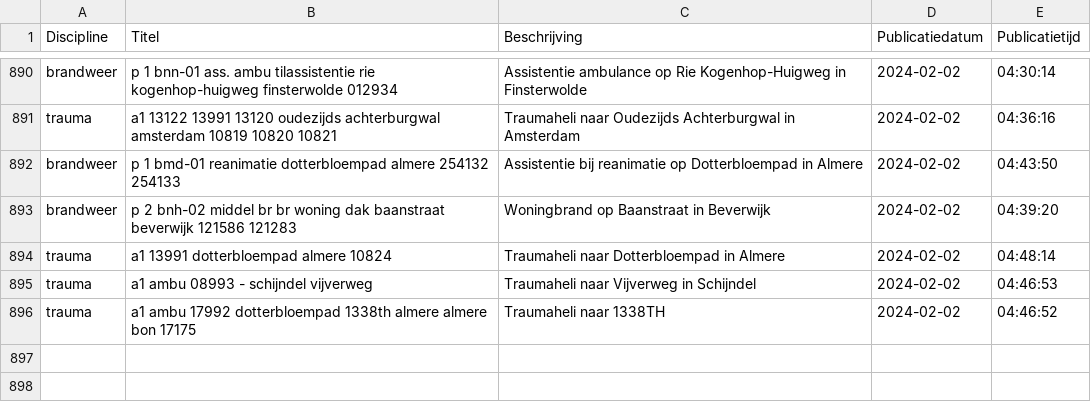
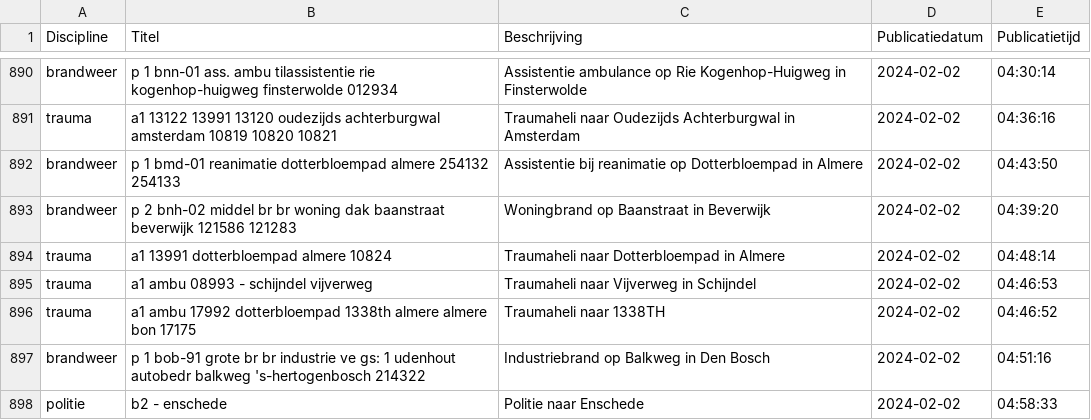
Before and after one commit to maartensiffels/inactief-p2000, a CSV file: data/alarmeringen_2024_2.csv, drawn as a sheet; only a part is shown, gaps mark what is left out; the diff names each change by its address in the sheet, - before the commit and + after, or states it on an @@ line.

```diff
--- a/data/alarmeringen_2024_2.csv
+++ b/data/alarmeringen_2024_2.csv
+row 897: brandweer | p 1 bob-91 grote br br industrie ve gs: 1 udenhout autobedr balkweg 's-hertogenbosch 214322 | Industriebrand op Balkweg in Den Bosch | 2024-02-02 | 04:51:16
+row 898: politie | b2 - enschede | Politie naar Enschede | 2024-02-02 | 04:58:33
```
Also changed, not shown: 2 other files.
